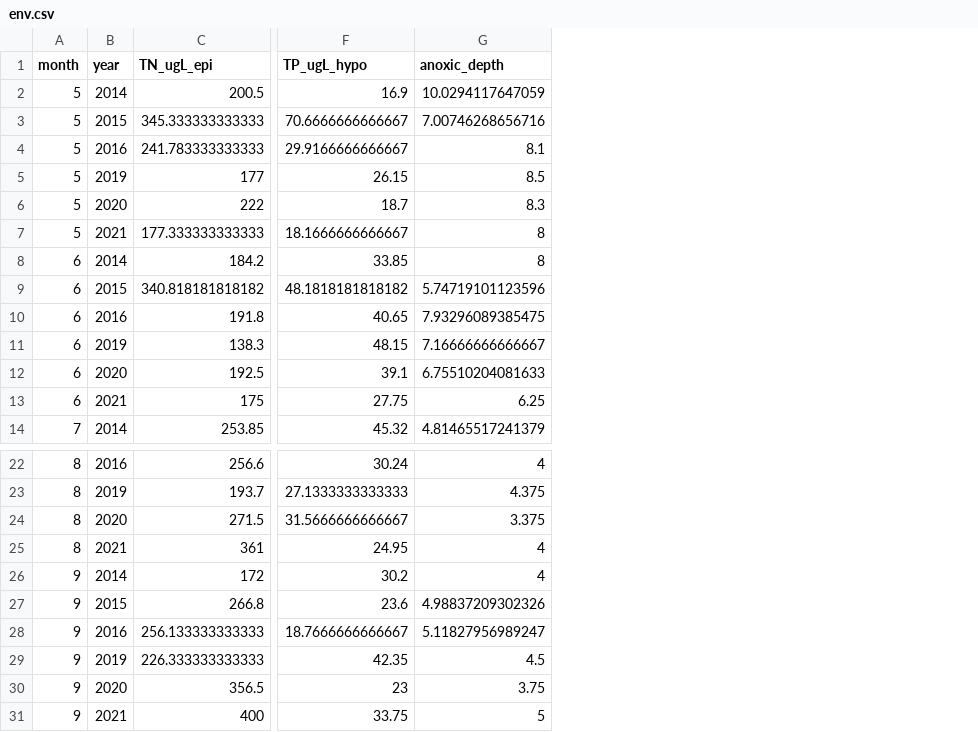
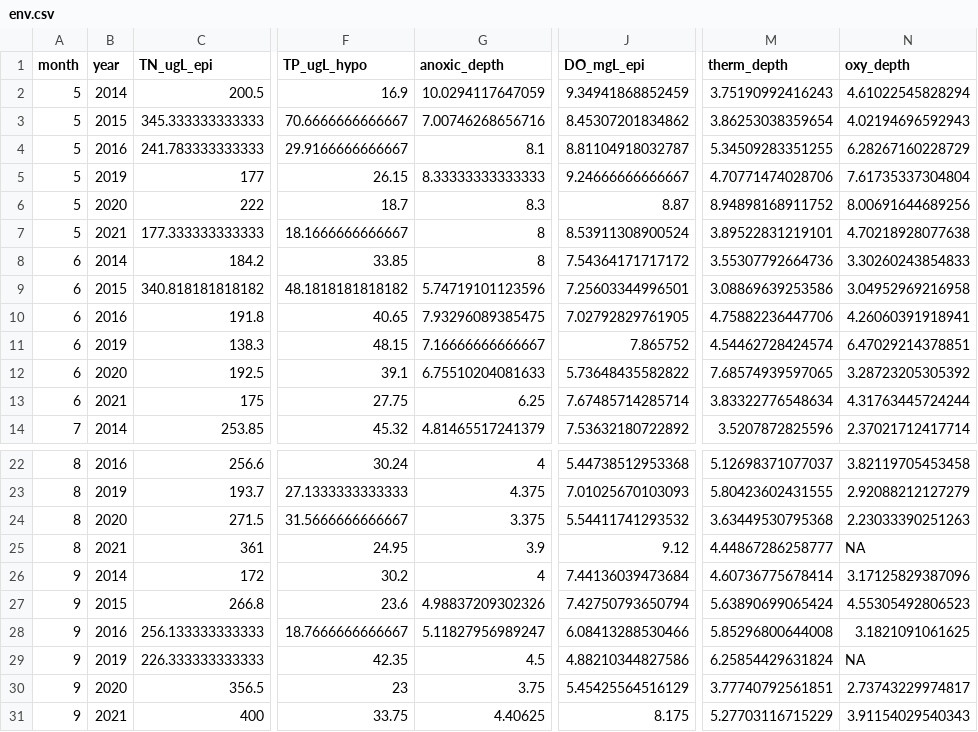
Before and after one commit to hlwander/interannual_zoops, a CSV file: Output/env.csv, drawn as a sheet; only a part is shown, gaps mark what is left out; the diff names each change by its address in the sheet, - before the commit and + after, or states it on an @@ line.

```diff
--- a/Output/env.csv
+++ b/Output/env.csv
+column J (DO_mgL_epi), rows 2-14: 9.34941868852459 | 8.45307201834862 | 8.81104918032787 | 9.24666666666667 | 8.87 | 8.53911308900524 | 7.54364171717172 | 7.25603344996501 | 7.02792829761905 | 7.865752 | 5.73648435582822 | 7.67485714285714 | 7.53632180722892; rows 22-31: 5.44738512953368 | 7.01025670103093 | 5.54411741293532 | 9.12 | 7.44136039473684 | 7.42750793650794 | 6.08413288530466 | 4.88210344827586 | 5.45425564516129 | 8.175
+column M (therm_depth), rows 2-14: 3.75190992416243 | 3.86253038359654 | 5.34509283351255 | 4.70771474028706 | 8.94898168911752 | 3.89522831219101 | 3.55307792664736 | 3.08869639253586 | 4.75882236447706 | 4.54462728424574 | 7.68574939597065 | 3.83322776548634 | 3.5207872825596; rows 22-31: 5.12698371077037 | 5.80423602431555 | 3.63449530795368 | 4.44867286258777 | 4.60736775678414 | 5.63890699065424 | 5.85296800644008 | 6.25854429631824 | 3.77740792561851 | 5.27703116715229
+column N (oxy_depth), rows 2-14: 4.61022545828294 | 4.02194696592943 | 6.28267160228729 | 7.61735337304804 | 8.00691644689256 | 4.70218928077638 | 3.30260243854833 | 3.04952969216958 | 4.26060391918941 | 6.47029214378851 | 3.28723205305392 | 4.31763445724244 | 2.37021712417714; rows 22-31: 3.82119705453458 | 2.92088212127279 | 2.23033390251263 | NA | 3.17125829387096 | 4.55305492806523 | 3.1821091061625 | NA | 2.73743229974817 | 3.91154029540343
-G5 (anoxic_depth): 8.5
+G5 (anoxic_depth): 8.33333333333333
-G25 (anoxic_depth): 4
+G25 (anoxic_depth): 3.9
-G31 (anoxic_depth): 5
+G31 (anoxic_depth): 4.40625
```
Also changed, not shown: Output/driver_correlation.csv, Output/within_group_dispersion_kw_results_dens.csv, 4 other files.
